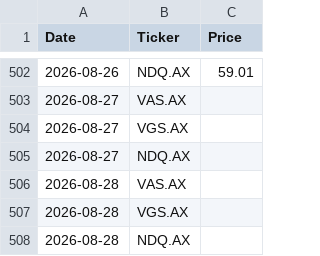
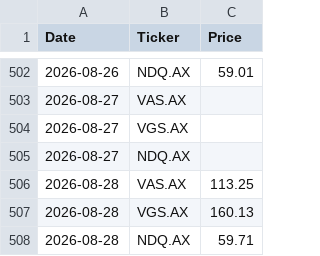
Before and after one commit to Andrew-at-MM/asx-price-runner, a CSV file: etf_prices.csv, drawn as a sheet; only a part is shown, gaps mark what is left out.

```diff
--- a/etf_prices.csv
+++ b/etf_prices.csv
@@ -505,4 +505,4 @@ Date,Ticker,Price
 2026-08-27,NDQ.AX,
-2026-08-28,VAS.AX,
-2026-08-28,VGS.AX,
-2026-08-28,NDQ.AX,
+2026-08-28,VAS.AX,113.25
+2026-08-28,VGS.AX,160.13
+2026-08-28,NDQ.AX,59.71
```
